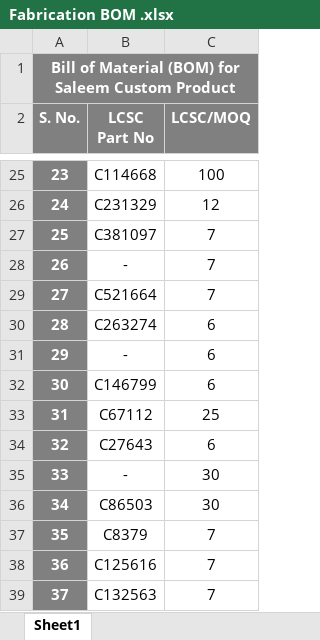
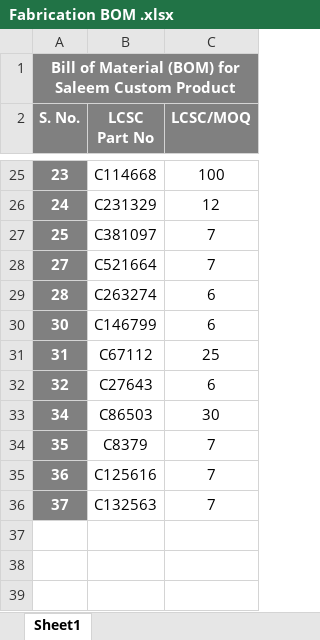
Before and after one commit to eSpark-Backup/saleemd-customproduct, an Excel workbook: Deliverables/BOM/Fabrication BOM .xlsx, sheet Sheet1, drawn as a sheet; only a part is shown, gaps mark what is left out; values as stored, in another font and other column widths than the file's, no borders; the diff names each change by its address in the sheet, - before the commit and + after, or states it on an @@ line.

Commit message:
Extra rows removed from Fabrication BOM

```diff
--- a/Deliverables/BOM/Fabrication BOM .xlsx (sheet Sheet1)
+++ b/Deliverables/BOM/Fabrication BOM .xlsx (sheet Sheet1)
-row 28: 26 | - | 7
-row 31: 29 | - | 6
-row 35: 33 | - | 30
```
